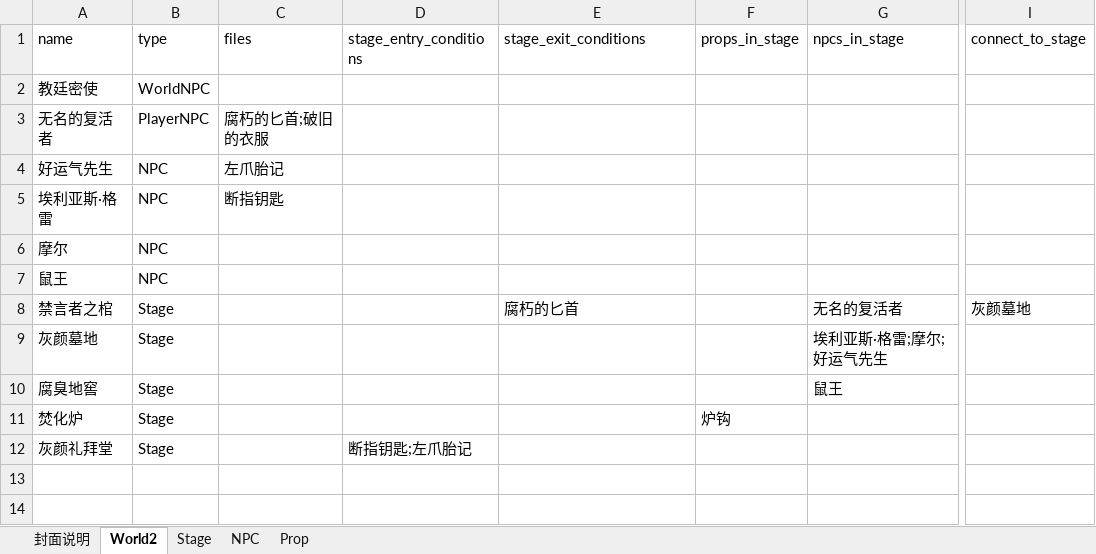
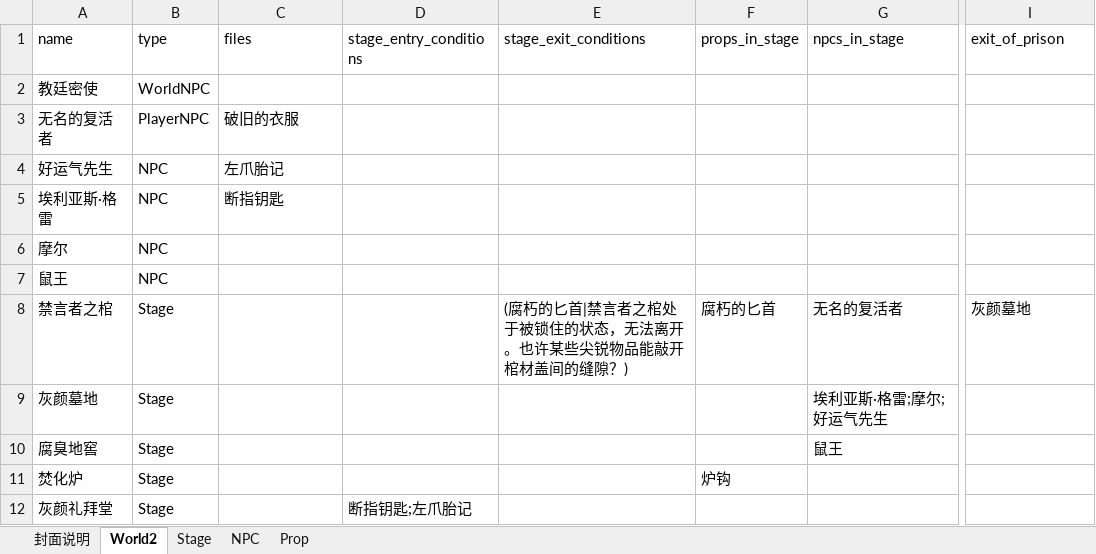
Before and after one commit to yanghanggit/ai-rpg, an Excel workbook: budding_world/settings_editor/budding_world.xlsx, sheet World2, drawn as a sheet; only a part is shown, gaps mark what is left out; values as stored, in another font and other column widths than the file's, no borders; the diff names each change by its address in the sheet, - before the commit and + after, or states it on an @@ line.

```diff
--- a/budding_world/settings_editor/budding_world.xlsx (sheet World2)
+++ b/budding_world/settings_editor/budding_world.xlsx (sheet World2)
-I1: connect_to_stage
+I1: exit_of_prison
-C3 (files): 腐朽的匕首;破旧的衣服
+C3 (files): 破旧的衣服
-E8 (stage_exit_conditions): 腐朽的匕首
+E8 (stage_exit_conditions): (腐朽的匕首|禁言者之棺处于被锁住的状态，无法离开。也许某些尖锐物品能敲开棺材盖间的缝隙？)
-F8 (props_in_stage): (empty)
+F8 (props_in_stage): 腐朽的匕首
```
Also changed, not shown: 17 other files.
